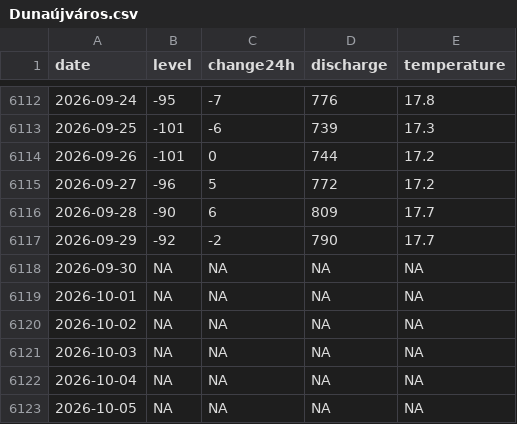
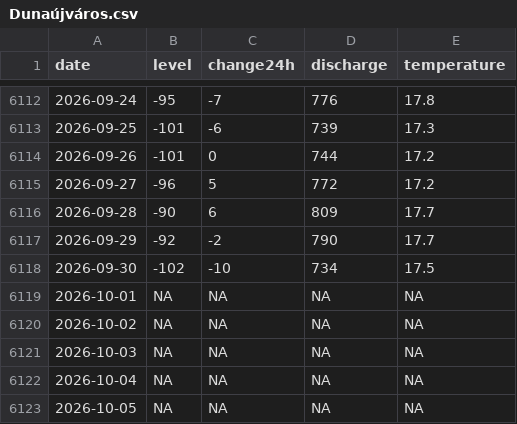
Before and after one commit to adam-egri/hydroinfo, a CSV file: by-location/Dunaújváros.csv, drawn as a sheet; only a part is shown, gaps mark what is left out.

```diff
--- a/by-location/Dunaújváros.csv
+++ b/by-location/Dunaújváros.csv
@@ -6117,3 +6117,3 @@
 2026-09-29,-92,-2,790,17.7
-2026-09-30,NA,NA,NA,NA
+2026-09-30,-102,-10,734,17.5
 2026-10-01,NA,NA,NA,NA
```
Also changed, not shown: by-location/Budapest.csv, by-location/Dunaföldvár.csv, 18 other files.
